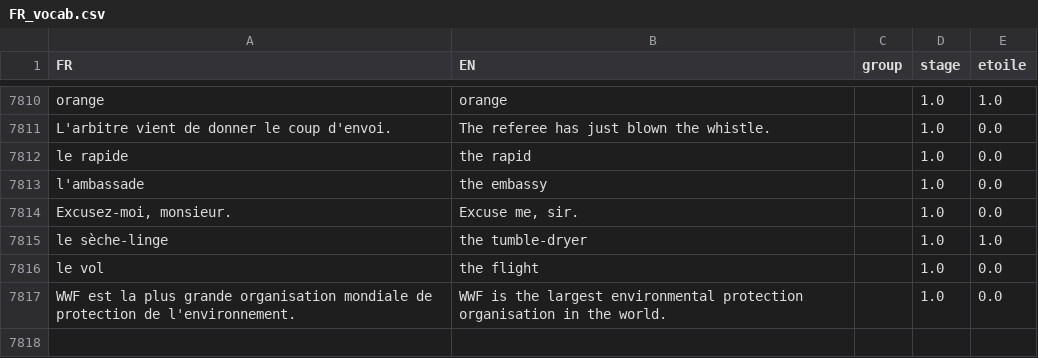
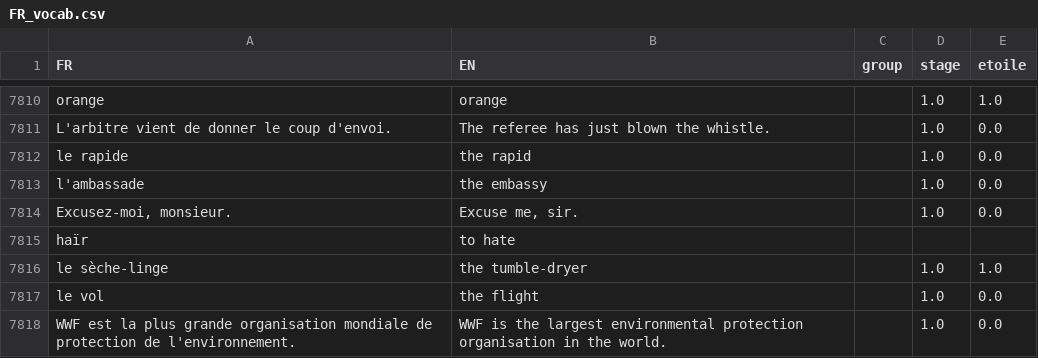
Before and after one commit to weihaozhaung/simpleFR_tk, a CSV file: FR_vocab.csv, drawn as a sheet; only a part is shown, gaps mark what is left out; the diff names each change by its address in the sheet, - before the commit and + after, or states it on an @@ line.

Commit message:
updated the list!

```diff
--- a/FR_vocab.csv
+++ b/FR_vocab.csv
+row 7815: haïr | to hate
```
